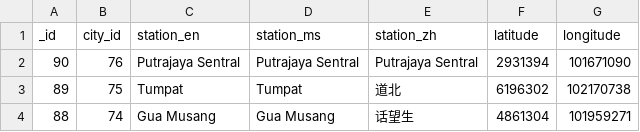
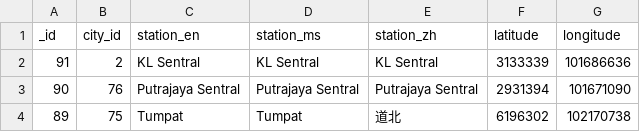
Before and after one commit to sweetiepiggy/Raspberry-Bus-Malaysia, a CSV file: stations.csv, drawn as a sheet; only a part is shown; the shorter side is filled out with more unchanged rows.

Commit message:
added KL Sentral station

```diff
--- a/stations.csv
+++ b/stations.csv
@@ -1,2 +1,3 @@
 _id,city_id,station_en,station_ms,station_zh,latitude,longitude
+91,2,"KL Sentral","KL Sentral","KL Sentral",3133339,101686636
 90,76,"Putrajaya Sentral","Putrajaya Sentral","Putrajaya Sentral",2931394,101671090
```
